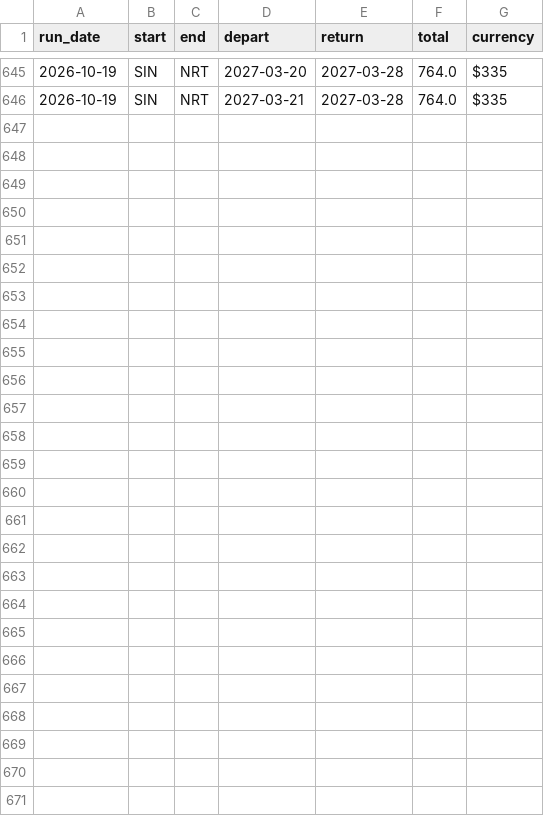
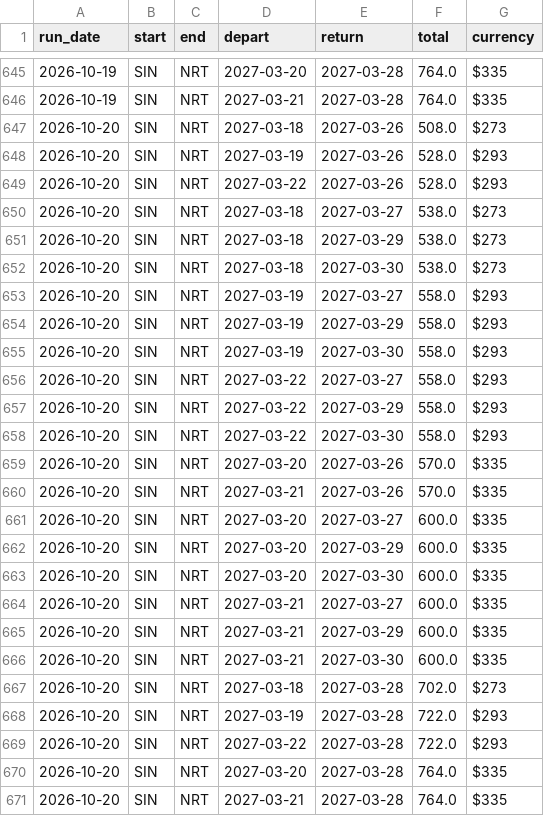
Before and after one commit to Th-429B/FlightsPriceFinder, a CSV file: data/history.csv, drawn as a sheet; only a part is shown, gaps mark what is left out.

```diff
--- a/data/history.csv
+++ b/data/history.csv
@@ -646 +646,26 @@ run_date,start,end,depart,return,total,currency
 2026-10-19,SIN,NRT,2027-03-21,2027-03-28,764.0,$335
+2026-10-20,SIN,NRT,2027-03-18,2027-03-26,508.0,$273
+2026-10-20,SIN,NRT,2027-03-19,2027-03-26,528.0,$293
+2026-10-20,SIN,NRT,2027-03-22,2027-03-26,528.0,$293
+2026-10-20,SIN,NRT,2027-03-18,2027-03-27,538.0,$273
+2026-10-20,SIN,NRT,2027-03-18,2027-03-29,538.0,$273
+2026-10-20,SIN,NRT,2027-03-18,2027-03-30,538.0,$273
+2026-10-20,SIN,NRT,2027-03-19,2027-03-27,558.0,$293
+2026-10-20,SIN,NRT,2027-03-19,2027-03-29,558.0,$293
+2026-10-20,SIN,NRT,2027-03-19,2027-03-30,558.0,$293
+2026-10-20,SIN,NRT,2027-03-22,2027-03-27,558.0,$293
+2026-10-20,SIN,NRT,2027-03-22,2027-03-29,558.0,$293
+2026-10-20,SIN,NRT,2027-03-22,2027-03-30,558.0,$293
+2026-10-20,SIN,NRT,2027-03-20,2027-03-26,570.0,$335
+2026-10-20,SIN,NRT,2027-03-21,2027-03-26,570.0,$335
+2026-10-20,SIN,NRT,2027-03-20,2027-03-27,600.0,$335
+2026-10-20,SIN,NRT,2027-03-20,2027-03-29,600.0,$335
+2026-10-20,SIN,NRT,2027-03-20,2027-03-30,600.0,$335
+2026-10-20,SIN,NRT,2027-03-21,2027-03-27,600.0,$335
+2026-10-20,SIN,NRT,2027-03-21,2027-03-29,600.0,$335
+2026-10-20,SIN,NRT,2027-03-21,2027-03-30,600.0,$335
+2026-10-20,SIN,NRT,2027-03-18,2027-03-28,702.0,$273
+2026-10-20,SIN,NRT,2027-03-19,2027-03-28,722.0,$293
+2026-10-20,SIN,NRT,2027-03-22,2027-03-28,722.0,$293
+2026-10-20,SIN,NRT,2027-03-20,2027-03-28,764.0,$335
+2026-10-20,SIN,NRT,2027-03-21,2027-03-28,764.0,$335
```
